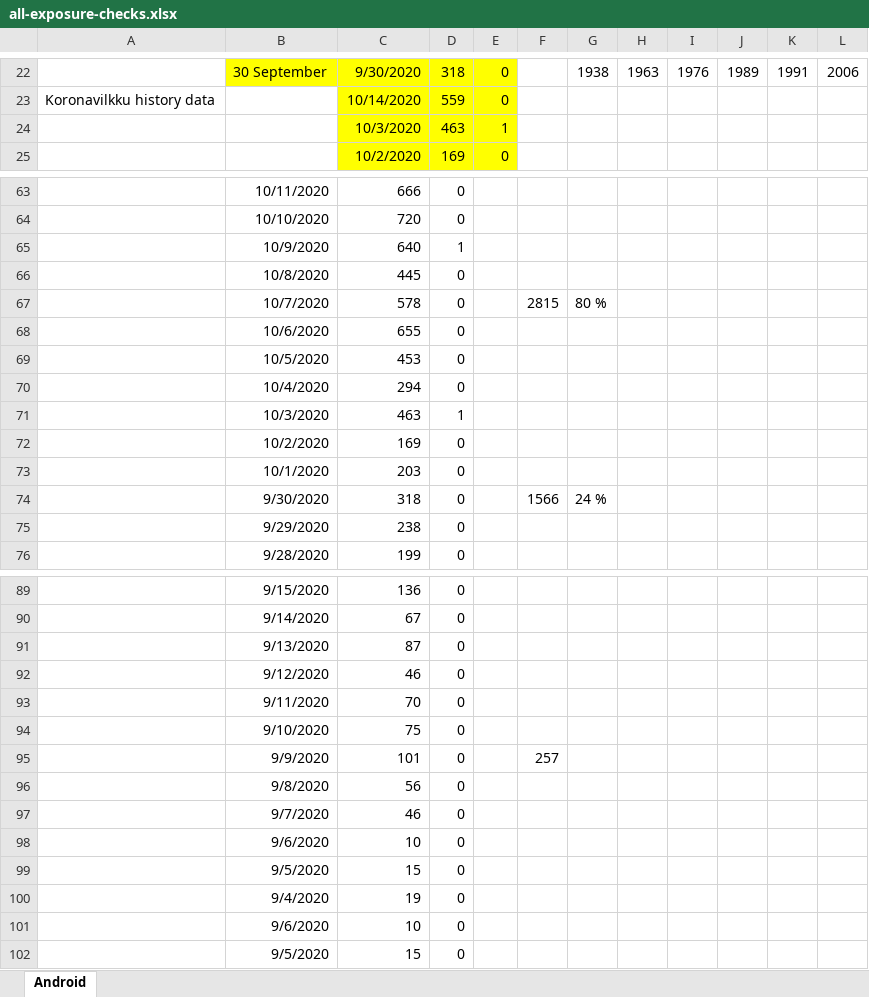
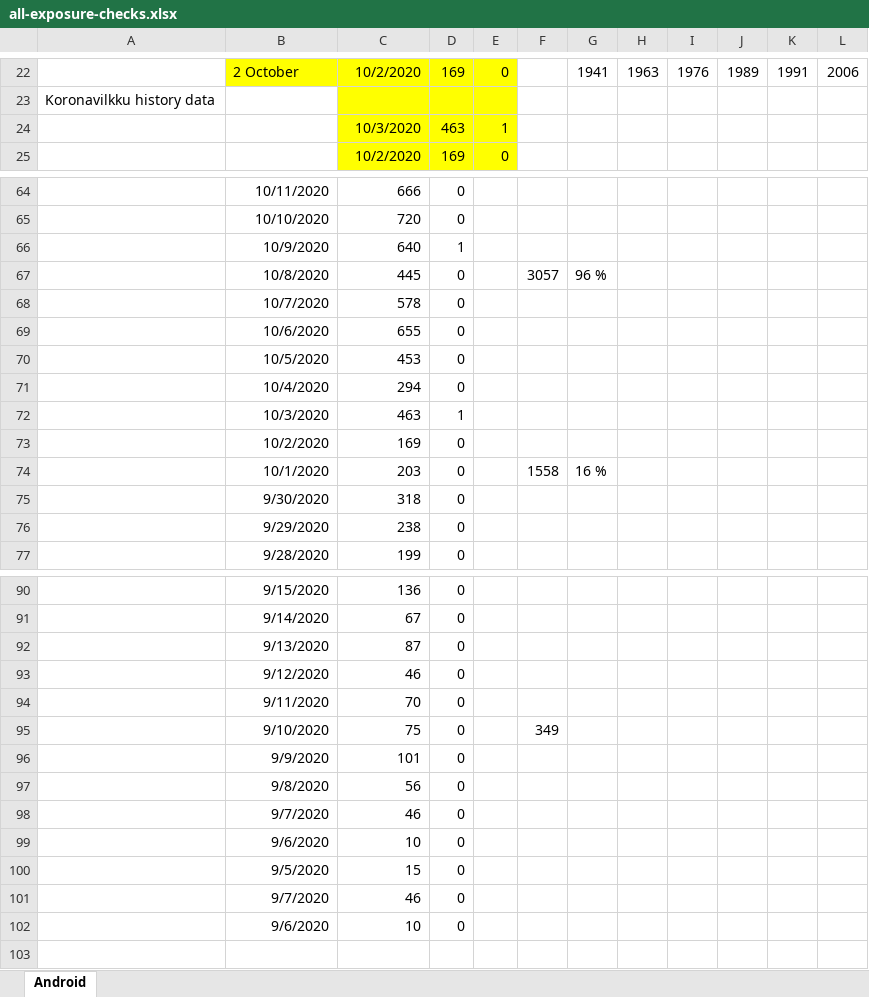
Before and after one commit to jussivirkkala/Excel, an Excel workbook: all-exposure-checks/all-exposure-checks.xlsx, sheet Android, drawn as a sheet; only a part is shown, gaps mark what is left out; values as stored, in another font and other column widths than the file's, no borders; charts and pictures not drawn; removed rows and columns are numbered as before the commit, all else as after; the diff covers the shown part only; the diff names each change by its address in the sheet, - before the commit and + after, or states it on an @@ line.

```diff
--- a/all-exposure-checks/all-exposure-checks.xlsx (sheet Android)
+++ b/all-exposure-checks/all-exposure-checks.xlsx (sheet Android)
-B22: 30 September
+B22: 2 October
-C22: 9/30/2020
+C22: 10/2/2020
-D22: 318
+D22: 169
-G22: 1938
+G22: 1941
-row 23: Koronavilkku history data |  | 10/14/2020 | 559 | 0
+row 23: Koronavilkku history data
-F67: (empty)
+F67: 3057
-G67: (empty)
+G67: 96 %
-F68: 2815
+F68: (empty)
-G68: 80 %
+G68: (empty)
-F74: (empty)
+F74: 1558
-G74: (empty)
+G74: 16 %
-F75: 1566
+F75: (empty)
-G75: 24 %
+G75: (empty)
-F95: (empty)
+F95: 349
-F96: 257
+F96: (empty)
-B101: 9/4/2020
+B101: 9/7/2020
-C101: 19
+C101: 46
-row 102:  | 9/5/2020 | 15 | 0
```
Also changed, not shown: 11 added rows, 10 removed rows and 50 edited cells elsewhere in this sheet, formulas that keep their value, charts or pictures.
